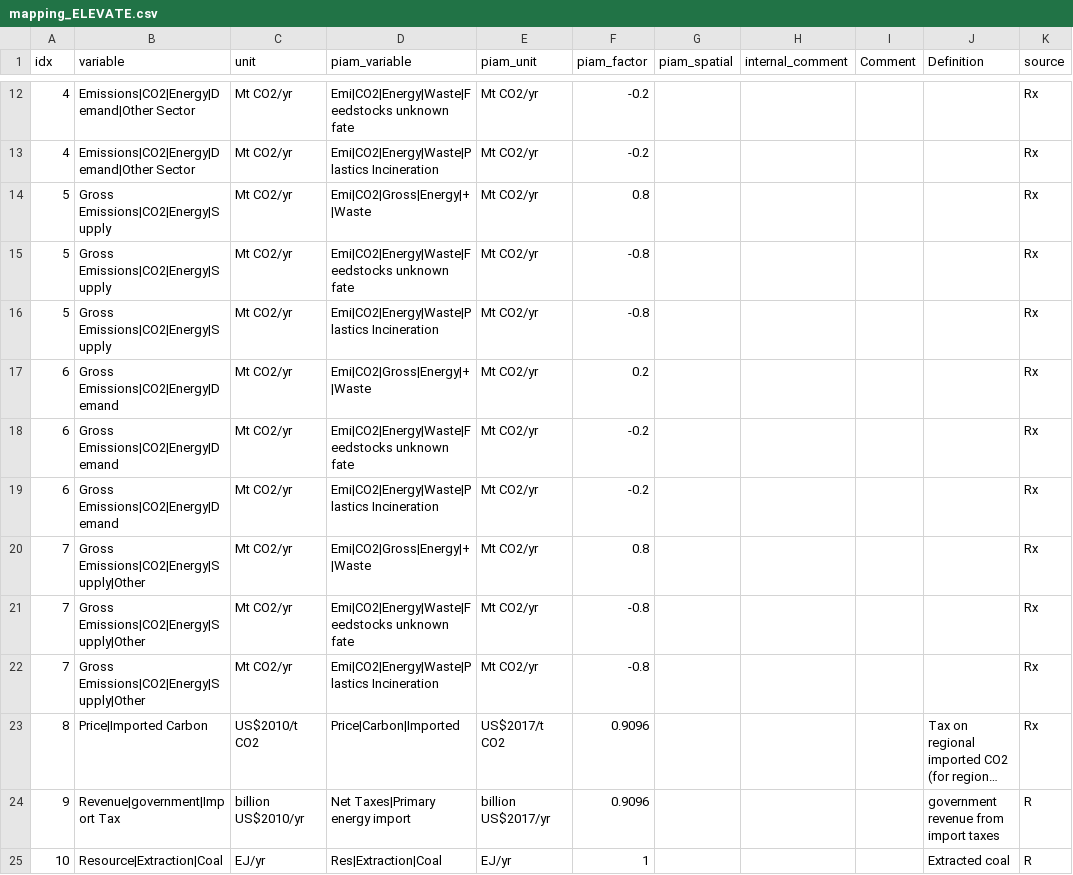
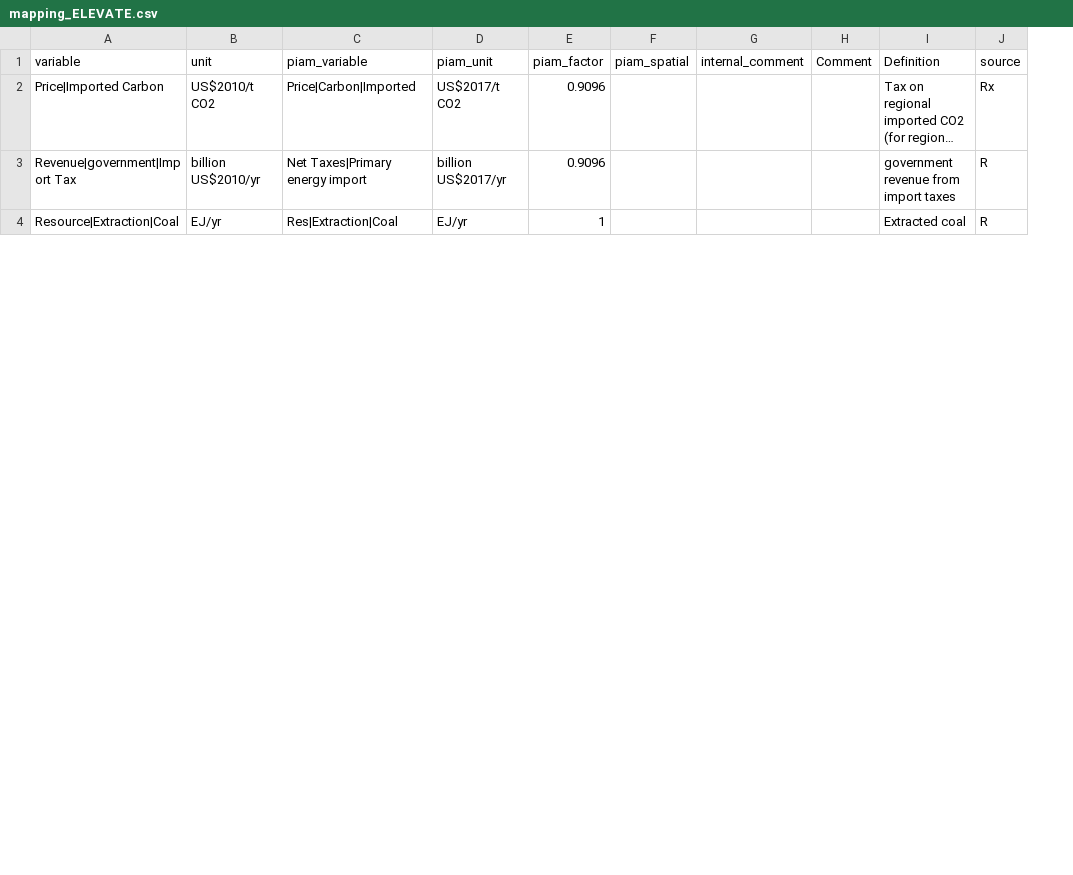
Before and after one commit to tonnrueter/piamInterfaces, a CSV file: inst/mappings/mapping_ELEVATE.csv, drawn as a sheet; only a part is shown, gaps mark what is left out; long unchanged cells end in …; the diff covers the shown part only; the diff names each change by its address in the sheet, - before the commit and + after, or states it on an @@ line.

Commit message:
fix plotIntercomparison + ELEVATE mapping bugs

```diff
--- a/inst/mappings/mapping_ELEVATE.csv
+++ b/inst/mappings/mapping_ELEVATE.csv
-column A (idx), rows 23-25: 8 | 9 | 10
-row 12: 4 | Emissions|CO2|Energy|Demand|Other Sector | Mt CO2/yr | Emi|CO2|Energy|Waste|Feedstocks unknown fate | Mt CO2/yr | -0.2 |  |  |  |  | Rx
-row 13: 4 | Emissions|CO2|Energy|Demand|Other Sector | Mt CO2/yr | Emi|CO2|Energy|Waste|Plastics Incineration | Mt CO2/yr | -0.2 |  |  |  |  | Rx
-row 14: 5 | Gross Emissions|CO2|Energy|Supply | Mt CO2/yr | Emi|CO2|Gross|Energy|+|Waste | Mt CO2/yr | 0.8 |  |  |  |  | Rx
-row 15: 5 | Gross Emissions|CO2|Energy|Supply | Mt CO2/yr | Emi|CO2|Energy|Waste|Feedstocks unknown fate | Mt CO2/yr | -0.8 |  |  |  |  | Rx
-row 16: 5 | Gross Emissions|CO2|Energy|Supply | Mt CO2/yr | Emi|CO2|Energy|Waste|Plastics Incineration | Mt CO2/yr | -0.8 |  |  |  |  | Rx
-row 17: 6 | Gross Emissions|CO2|Energy|Demand | Mt CO2/yr | Emi|CO2|Gross|Energy|+|Waste | Mt CO2/yr | 0.2 |  |  |  |  | Rx
-row 18: 6 | Gross Emissions|CO2|Energy|Demand | Mt CO2/yr | Emi|CO2|Energy|Waste|Feedstocks unknown fate | Mt CO2/yr | -0.2 |  |  |  |  | Rx
-row 19: 6 | Gross Emissions|CO2|Energy|Demand | Mt CO2/yr | Emi|CO2|Energy|Waste|Plastics Incineration | Mt CO2/yr | -0.2 |  |  |  |  | Rx
-row 20: 7 | Gross Emissions|CO2|Energy|Supply|Other | Mt CO2/yr | Emi|CO2|Gross|Energy|+|Waste | Mt CO2/yr | 0.8 |  |  |  |  | Rx
-row 21: 7 | Gross Emissions|CO2|Energy|Supply|Other | Mt CO2/yr | Emi|CO2|Energy|Waste|Feedstocks unknown fate | Mt CO2/yr | -0.8 |  |  |  |  | Rx
-row 22: 7 | Gross Emissions|CO2|Energy|Supply|Other | Mt CO2/yr | Emi|CO2|Energy|Waste|Plastics Incineration | Mt CO2/yr | -0.8 |  |  |  |  | Rx
```
Also changed, not shown: 10 removed rows elsewhere in this file, inst/renamed_piam_variables.csv, 6 other files.
